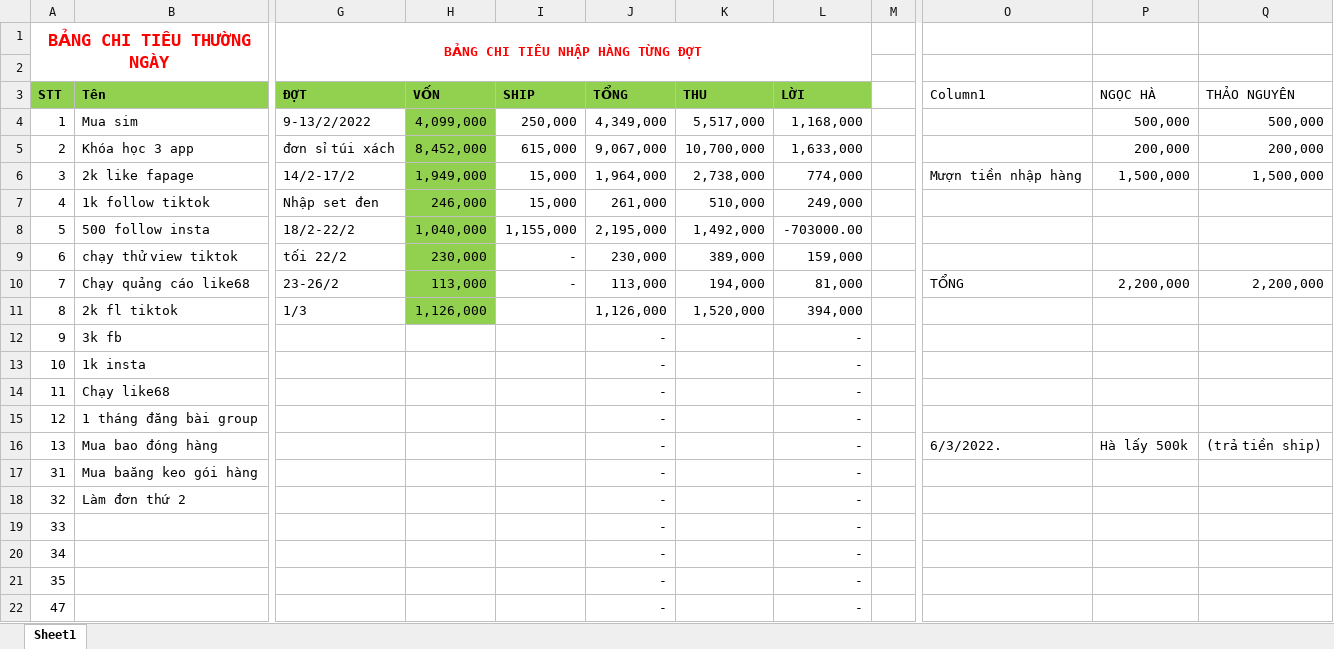
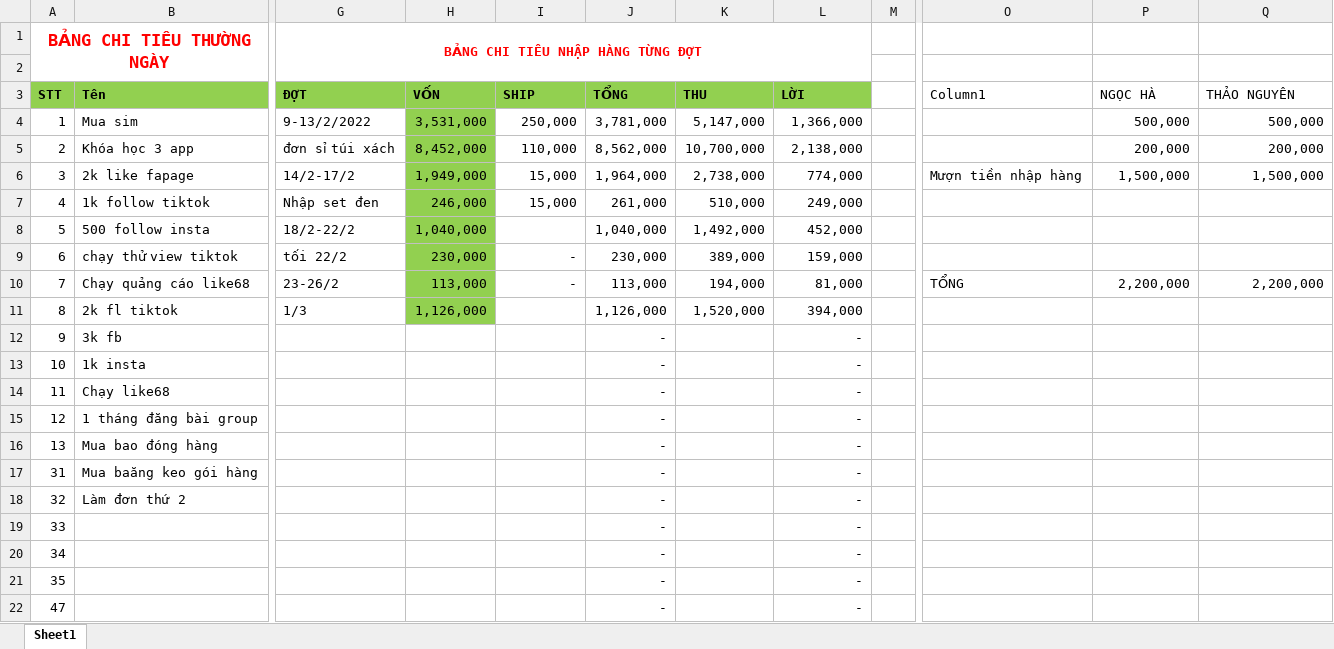
Before and after one commit to MaiHa0809/Yolo-Fashion, an Excel workbook: Chi tiêu.xlsx, sheet Sheet1, drawn as a sheet; only a part is shown, gaps mark what is left out; values as stored, in another font and other column widths than the file's, no borders; table styles not drawn; the diff names each change by its address in the sheet, - before the commit and + after, or states it on an @@ line.

```diff
--- a/Chi tiêu.xlsx (sheet Sheet1)
+++ b/Chi tiêu.xlsx (sheet Sheet1)
-H4 (VỐN): 4,099,000
+H4 (VỐN): 3,531,000
-J4 (TỔNG): 4,349,000
+J4 (TỔNG): 3,781,000
-K4 (THU): 5,517,000
+K4 (THU): 5,147,000
-L4 (LỜI): 1,168,000
+L4 (LỜI): 1,366,000
-I5 (SHIP): 615,000
+I5 (SHIP): 110,000
-J5 (TỔNG): 9,067,000
+J5 (TỔNG): 8,562,000
-L5 (LỜI): 1,633,000
+L5 (LỜI): 2,138,000
-I8 (SHIP): 1,155,000
+I8 (SHIP): (empty)
-J8 (TỔNG): 2,195,000
+J8 (TỔNG): 1,040,000
-L8 (LỜI): -703000.00
+L8 (LỜI): 452,000
-O16 (Column1): 6/3/2022.
+O16 (Column1): (empty)
-P16 (NGỌC HÀ): Hà lấy 500k
+P16 (NGỌC HÀ): (empty)
-Q16 (THẢO NGUYÊN): (trả tiền ship)
+Q16 (THẢO NGUYÊN): (empty)
```
Also changed, not shown: ĐƠN HÀNG.xlsx.
